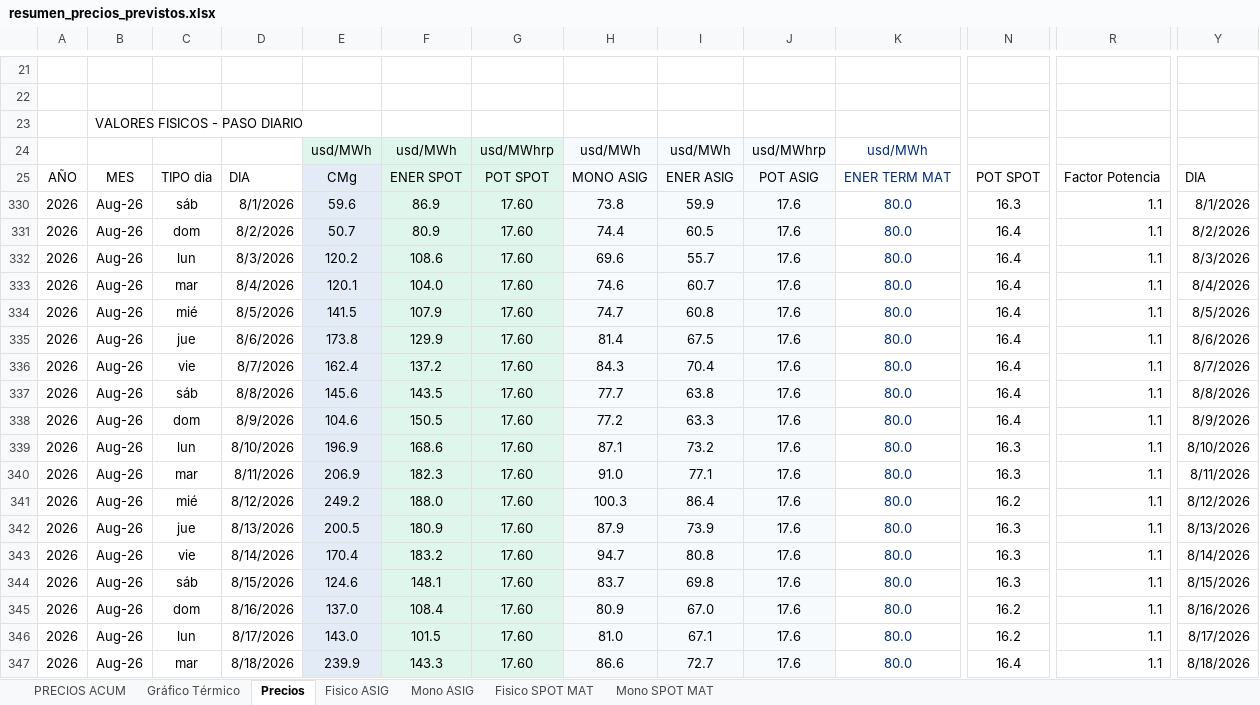
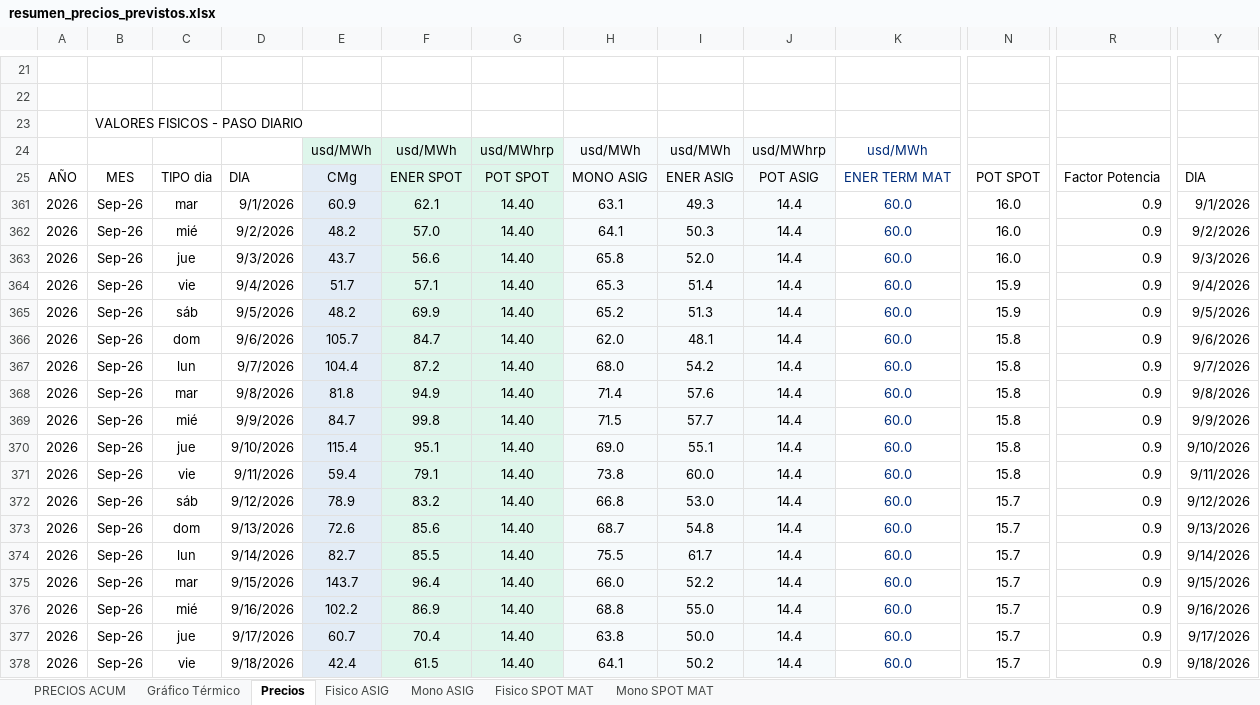
Before and after one commit to daniraggio/CTAVAL, an Excel workbook: data/resumen_precios_previstos.xlsx, sheet Precios, drawn as a sheet; only a part is shown, gaps mark what is left out; the shorter side is filled out with more unchanged rows; values as stored, in another font and other column widths than the file's, no borders; removed rows and columns are numbered as before the commit, all else as after; rows hold the shown columns only; the diff covers the shown part only; the diff names each change by its address in the sheet, - before the commit and + after, or states it on an @@ line.

```diff
--- a/data/resumen_precios_previstos.xlsx (sheet Precios)
+++ b/data/resumen_precios_previstos.xlsx (sheet Precios)
@@ row 330 hidden: 2026 | Aug-26 | sáb | 8/1/2026 | 59.6 | 86.9 | 17.60 | 73.8 | 59.9 | 17.6 | 80.0 | 16.3 | 1.1 | 8/1/2026 @@
@@ row 331 hidden: 2026 | Aug-26 | dom | 8/2/2026 | 50.7 | 80.9 | 17.60 | 74.4 | 60.5 | 17.6 | 80.0 | 16.4 | 1.1 | 8/2/2026 @@
@@ row 332 hidden: 2026 | Aug-26 | lun | 8/3/2026 | 120.2 | 108.6 | 17.60 | 69.6 | 55.7 | 17.6 | 80.0 | 16.4 | 1.1 | 8/3/2026 @@
@@ row 333 hidden: 2026 | Aug-26 | mar | 8/4/2026 | 120.1 | 104.0 | 17.60 | 74.6 | 60.7 | 17.6 | 80.0 | 16.4 | 1.1 | 8/4/2026 @@
@@ row 334 hidden: 2026 | Aug-26 | mié | 8/5/2026 | 141.5 | 107.9 | 17.60 | 74.7 | 60.8 | 17.6 | 80.0 | 16.4 | 1.1 | 8/5/2026 @@
@@ row 335 hidden: 2026 | Aug-26 | jue | 8/6/2026 | 173.8 | 129.9 | 17.60 | 81.4 | 67.5 | 17.6 | 80.0 | 16.4 | 1.1 | 8/6/2026 @@
@@ row 336 hidden: 2026 | Aug-26 | vie | 8/7/2026 | 162.4 | 137.2 | 17.60 | 84.3 | 70.4 | 17.6 | 80.0 | 16.4 | 1.1 | 8/7/2026 @@
@@ row 337 hidden: 2026 | Aug-26 | sáb | 8/8/2026 | 145.6 | 143.5 | 17.60 | 77.7 | 63.8 | 17.6 | 80.0 | 16.4 | 1.1 | 8/8/2026 @@
@@ row 338 hidden: 2026 | Aug-26 | dom | 8/9/2026 | 104.6 | 150.5 | 17.60 | 77.2 | 63.3 | 17.6 | 80.0 | 16.4 | 1.1 | 8/9/2026 @@
@@ row 339 hidden: 2026 | Aug-26 | lun | 8/10/2026 | 196.9 | 168.6 | 17.60 | 87.1 | 73.2 | 17.6 | 80.0 | 16.3 | 1.1 | 8/10/2026 @@
@@ row 340 hidden: 2026 | Aug-26 | mar | 8/11/2026 | 206.9 | 182.3 | 17.60 | 91.0 | 77.1 | 17.6 | 80.0 | 16.3 | 1.1 | 8/11/2026 @@
@@ row 341 hidden: 2026 | Aug-26 | mié | 8/12/2026 | 249.2 | 188.0 | 17.60 | 100.3 | 86.4 | 17.6 | 80.0 | 16.2 | 1.1 | 8/12/2026 @@
@@ row 342 hidden: 2026 | Aug-26 | jue | 8/13/2026 | 200.5 | 180.9 | 17.60 | 87.9 | 73.9 | 17.6 | 80.0 | 16.3 | 1.1 | 8/13/2026 @@
@@ row 343 hidden: 2026 | Aug-26 | vie | 8/14/2026 | 170.4 | 183.2 | 17.60 | 94.7 | 80.8 | 17.6 | 80.0 | 16.3 | 1.1 | 8/14/2026 @@
@@ row 344 hidden: 2026 | Aug-26 | sáb | 8/15/2026 | 124.6 | 148.1 | 17.60 | 83.7 | 69.8 | 17.6 | 80.0 | 16.3 | 1.1 | 8/15/2026 @@
@@ row 345 hidden: 2026 | Aug-26 | dom | 8/16/2026 | 137.0 | 108.4 | 17.60 | 80.9 | 67.0 | 17.6 | 80.0 | 16.2 | 1.1 | 8/16/2026 @@
@@ row 346 hidden: 2026 | Aug-26 | lun | 8/17/2026 | 143.0 | 101.5 | 17.60 | 81.0 | 67.1 | 17.6 | 80.0 | 16.2 | 1.1 | 8/17/2026 @@
@@ row 347 hidden: 2026 | Aug-26 | mar | 8/18/2026 | 239.9 | 143.3 | 17.60 | 86.6 | 72.7 | 17.6 | 80.0 | 16.4 | 1.1 | 8/18/2026 @@
```
Also changed, not shown: 6 added rows, 13 hidden or unhidden rows and 52 edited cells elsewhere in this sheet, sheet Mono ASIG, sheet Mono SPOT MAT, sheet Fisico SPOT MAT, sheet Fisico ASIG, sheet PRECIOS ACUM, formulas that keep their value, charts or pictures.
